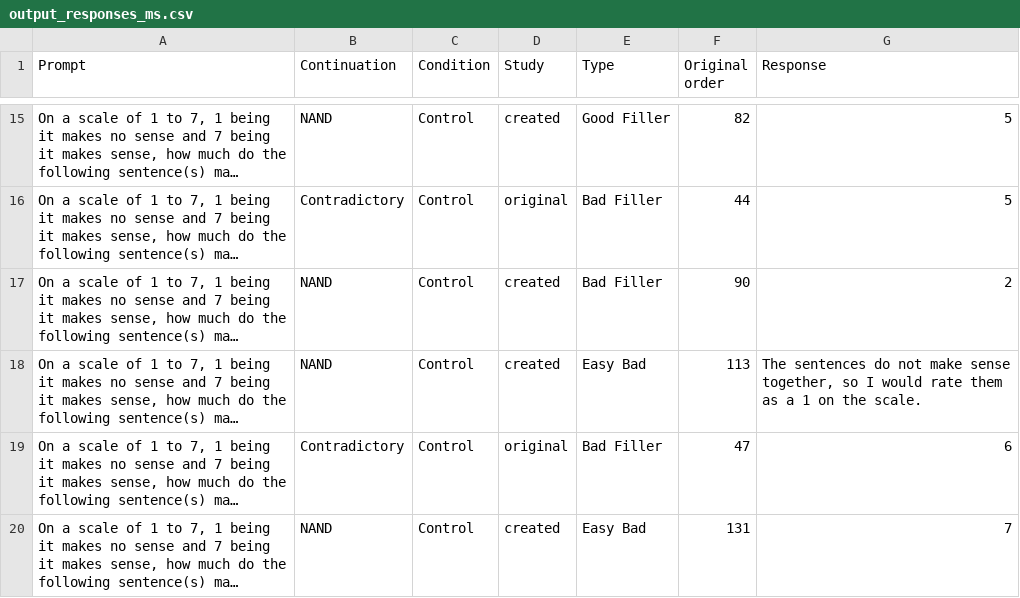
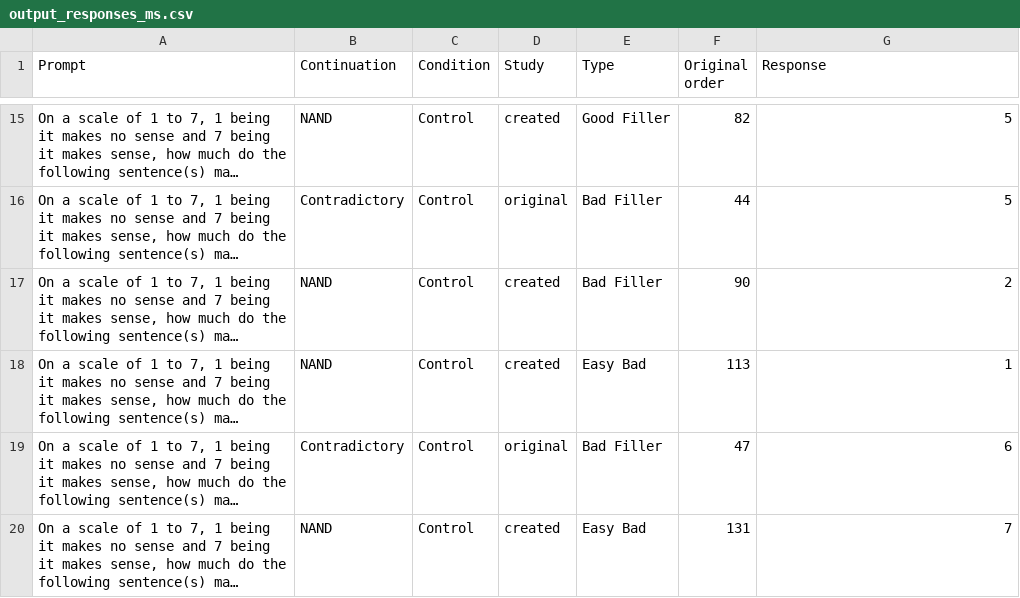
Before and after one commit to Carson1829/LLM_Logic, a CSV file: data/output_responses_ms.csv, drawn as a sheet; only a part is shown, gaps mark what is left out; long unchanged cells end in …; the diff covers the shown part only; the diff names each change by its address in the sheet, - before the commit and + after, or states it on an @@ line.

Commit message:
added plots and data for 'makes sense' and 'acceptable' prompts

```diff
--- a/data/output_responses_ms.csv
+++ b/data/output_responses_ms.csv
-G18 (Response): The sentences do not make sense together, so I would rate them as a 1 on the scale.
+G18 (Response): 1
```
Also changed, not shown: 4 edited cells elsewhere in this file, data/output_responses_ac.csv, 2 other files.
